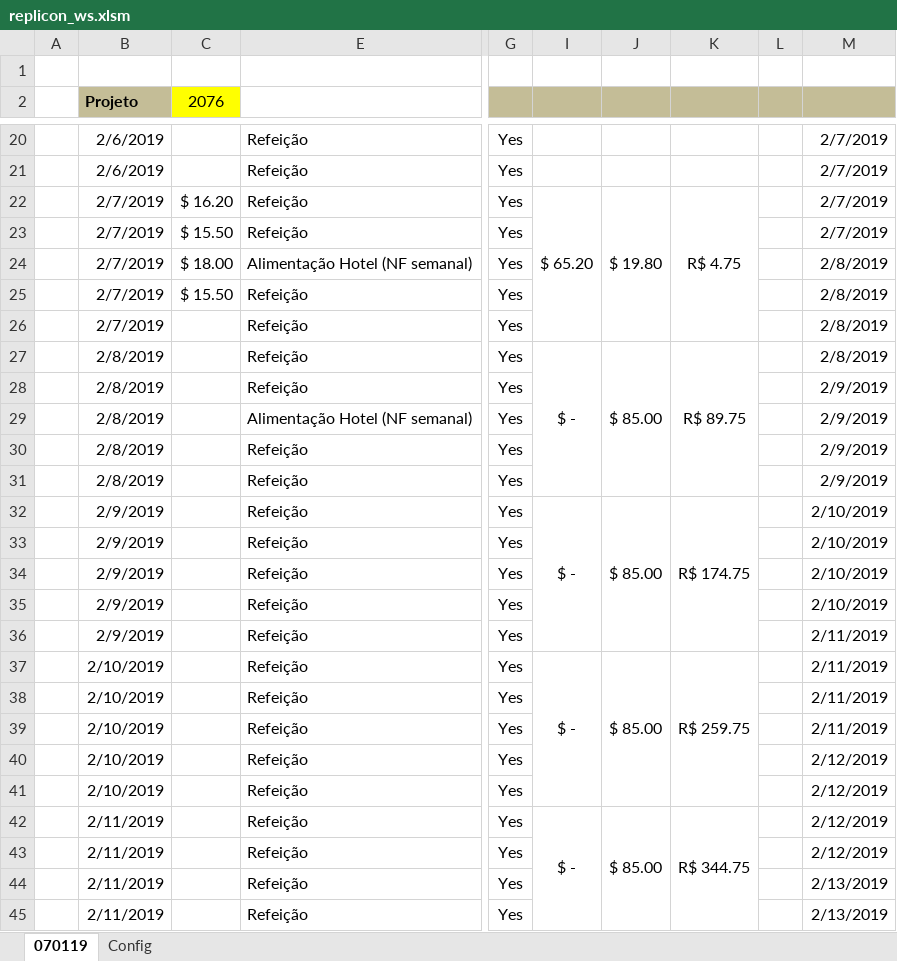
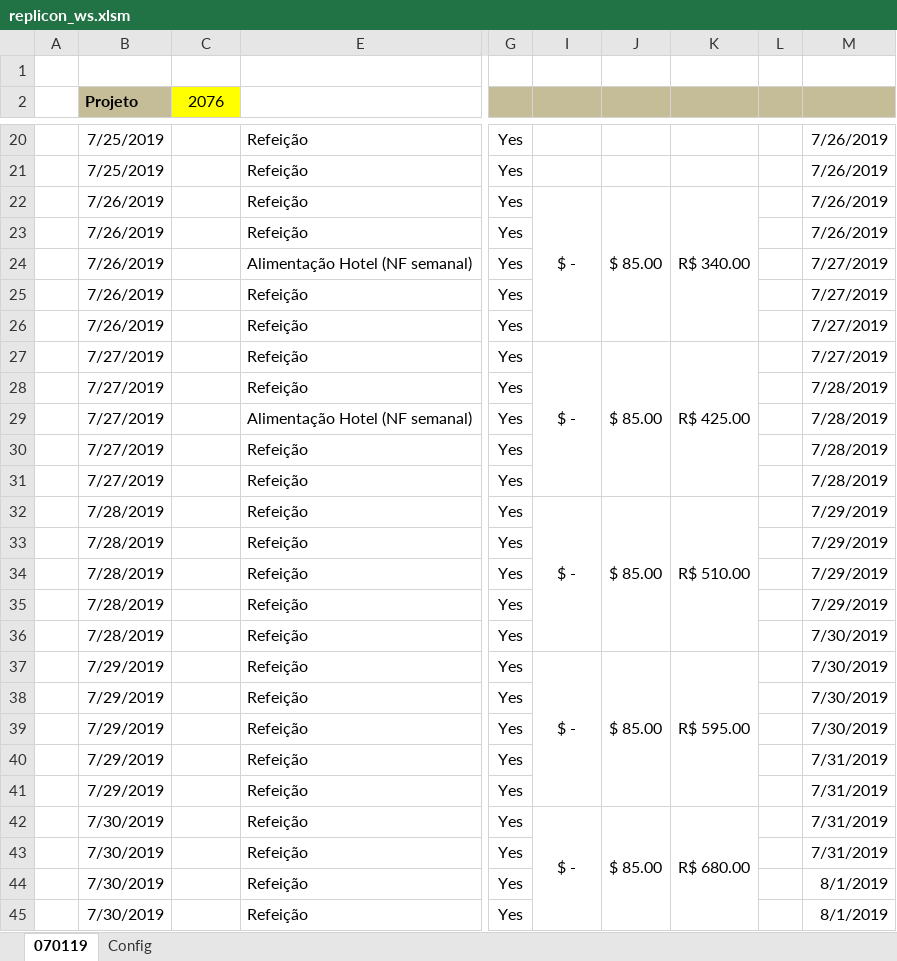
Before and after one commit to thig0w/replicon, an Excel workbook: replicon_ws.xlsm, sheet 070119, drawn as a sheet; only a part is shown, gaps mark what is left out; values as stored, in another font and other column widths than the file's, no borders; charts and pictures and conditional formats not drawn; the diff covers the shown part only; the diff names each change by its address in the sheet, - before the commit and + after, or states it on an @@ line.

```diff
--- a/replicon_ws.xlsm (sheet 070119)
+++ b/replicon_ws.xlsm (sheet 070119)
-B20:B21 (Projeto): 2/6/2019
+B20:B21 (Projeto): 7/25/2019
-M20:M23: 2/7/2019
+M20:M23: 7/26/2019
-B22:B26 (Projeto): 2/7/2019
+B22:B26 (Projeto): 7/26/2019
-C22 (2076): $ 16.20
+C22 (2076): (empty)
-I22: $ 65.20
+I22: $ -
-J22: $ 19.80
+J22: $ 85.00
-K22: R$ 4.75
+K22: R$ 340.00
-C23 (2076): $ 15.50
+C23 (2076): (empty)
-C24 (2076): $ 18.00
+C24 (2076): (empty)
-M24:M27: 2/8/2019
+M24:M27: 7/27/2019
-C25 (2076): $ 15.50
+C25 (2076): (empty)
-B27:B31 (Projeto): 2/8/2019
+B27:B31 (Projeto): 7/27/2019
-K27: R$ 89.75
+K27: R$ 425.00
-M28:M31: 2/9/2019
+M28:M31: 7/28/2019
-B32:B36 (Projeto): 2/9/2019
+B32:B36 (Projeto): 7/28/2019
-K32: R$ 174.75
+K32: R$ 510.00
-M32:M35: 2/10/2019
+M32:M35: 7/29/2019
-M36:M39: 2/11/2019
+M36:M39: 7/30/2019
-B37:B41 (Projeto): 2/10/2019
+B37:B41 (Projeto): 7/29/2019
-K37: R$ 259.75
+K37: R$ 595.00
-M40:M43: 2/12/2019
+M40:M43: 7/31/2019
-B42:B45 (Projeto): 2/11/2019
+B42:B45 (Projeto): 7/30/2019
-K42: R$ 344.75
+K42: R$ 680.00
-M44:M45: 2/13/2019
+M44:M45: 8/1/2019
```
Also changed, not shown: 61 edited cells elsewhere in this sheet, charts or pictures, 10 other files.
